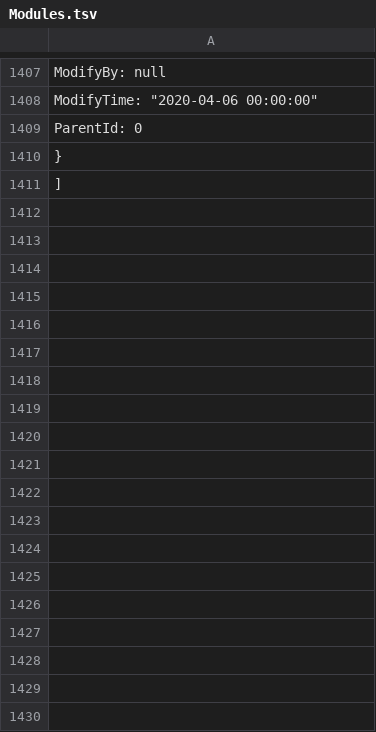
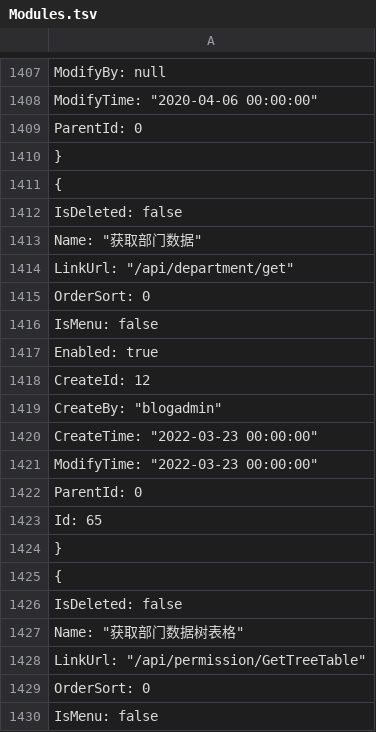
Before and after one commit to anjoy8/Blog.Core, a TSV file: Blog.Core.Api/wwwroot/BlogCore.Data.json/Modules.tsv, drawn as a sheet; only a part is shown, gaps mark what is left out; the shorter side is filled out with more unchanged rows; the diff covers the shown part only.

```diff
--- a/Blog.Core.Api/wwwroot/BlogCore.Data.json/Modules.tsv
+++ b/Blog.Core.Api/wwwroot/BlogCore.Data.json/Modules.tsv
@@ -1410,0 +1411,20 @@
+  {
+    "IsDeleted": false,
+    "Name": "获取部门数据",
+    "LinkUrl": "/api/department/get",
+    "OrderSort": 0,
+    "IsMenu": false,
+    "Enabled": true,
+    "CreateId": 12,
+    "CreateBy": "blogadmin",
+    "CreateTime": "2022-03-23 00:00:00",
+    "ModifyTime": "2022-03-23 00:00:00",
+    "ParentId": 0,
+    "Id": 65
+  },
+  {
+    "IsDeleted": false,
+    "Name": "获取部门数据树表格",
+    "LinkUrl": "/api/permission/GetTreeTable",
+    "OrderSort": 0,
+    "IsMenu": false,
```
Also changed, not shown: 64 added rows elsewhere in this file, Blog.Core.Api/wwwroot/BlogCore.Data.json/Permission.tsv, Blog.Core.Api/wwwroot/BlogCore.Data.json/RoleModulePermission.tsv.
